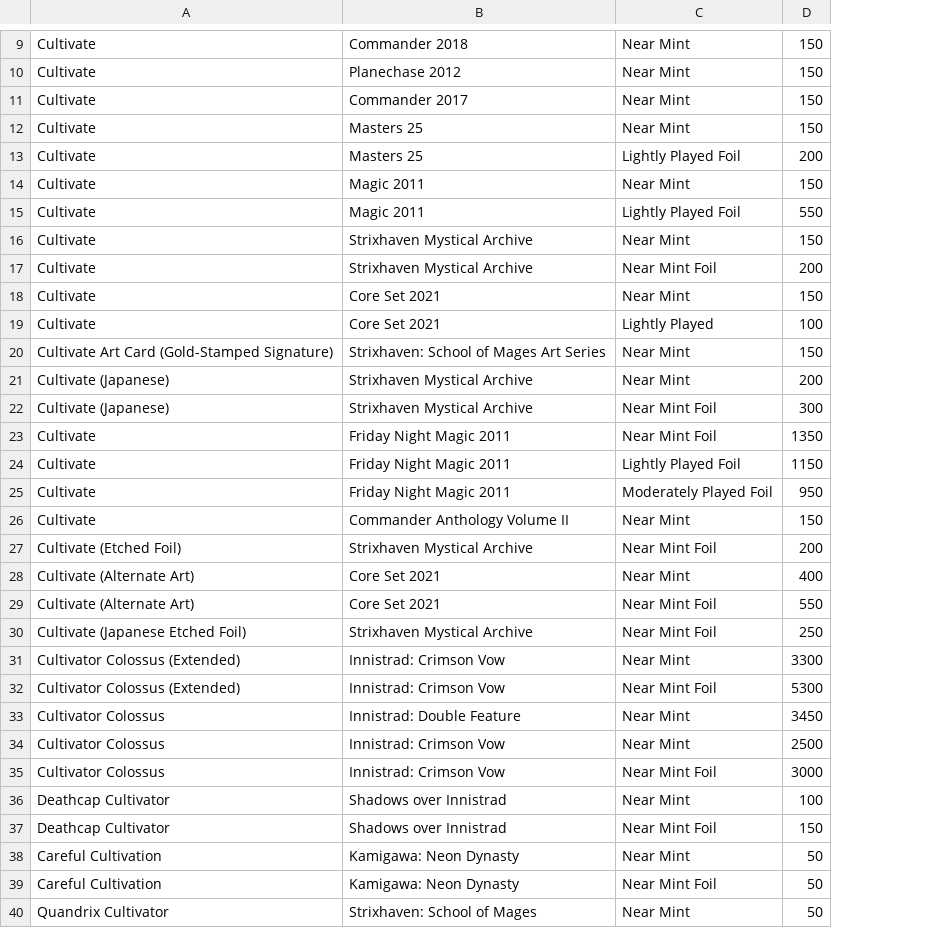
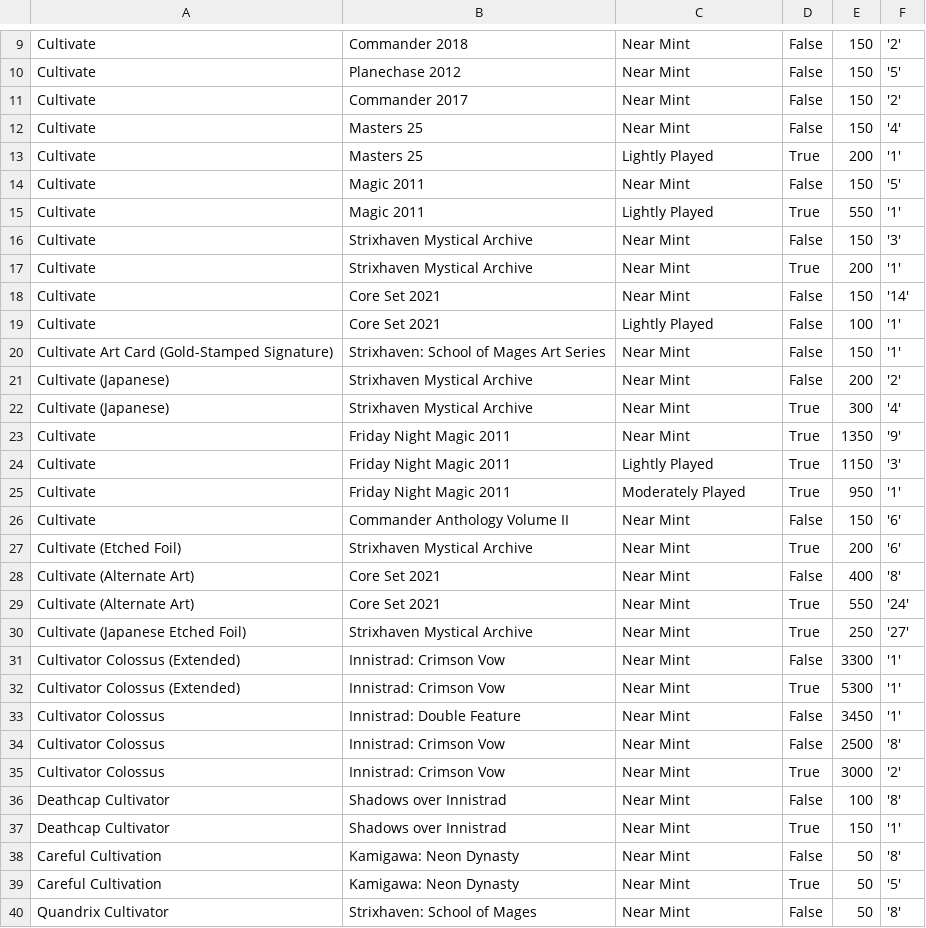
Before and after one commit to yoyongxuan/MTG-webscraper, a CSV file: greyogregames_cardlist.csv, drawn as a sheet; only a part is shown, gaps mark what is left out; the diff covers the shown part only; the diff names each change by its address in the sheet, - before the commit and + after, or states it on an @@ line.

Commit message:
Seperated foil and quality and added quantity

```diff
--- a/greyogregames_cardlist.csv
+++ b/greyogregames_cardlist.csv
+column D, rows 9-40: False | False | False | False | True | False | True | False | True | False | False | False | False | True | True | True | True | False | True | False | True | True | False | True | False | False | True | False | True | False | True | False
+column F, rows 9-40: '2' | '5' | '2' | '4' | '1' | '5' | '1' | '3' | '1' | '14' | '1' | '1' | '2' | '4' | '9' | '3' | '1' | '6' | '6' | '8' | '24' | '27' | '1' | '1' | '1' | '8' | '2' | '8' | '1' | '8' | '5' | '8'
-C13: Lightly Played Foil
+C13: Lightly Played
-C15: Lightly Played Foil
+C15: Lightly Played
-C17: Near Mint Foil
+C17: Near Mint
-C22:C23: Near Mint Foil
+C22:C23: Near Mint
-C24: Lightly Played Foil
+C24: Lightly Played
-C25: Moderately Played Foil
+C25: Moderately Played
-C27: Near Mint Foil
+C27: Near Mint
-C29:C30: Near Mint Foil
+C29:C30: Near Mint
-C32: Near Mint Foil
+C32: Near Mint
-C35: Near Mint Foil
+C35: Near Mint
-C37: Near Mint Foil
+C37: Near Mint
-C39: Near Mint Foil
+C39: Near Mint
```
Also changed, not shown: 8 edited cells elsewhere in this file, 1 other file.
